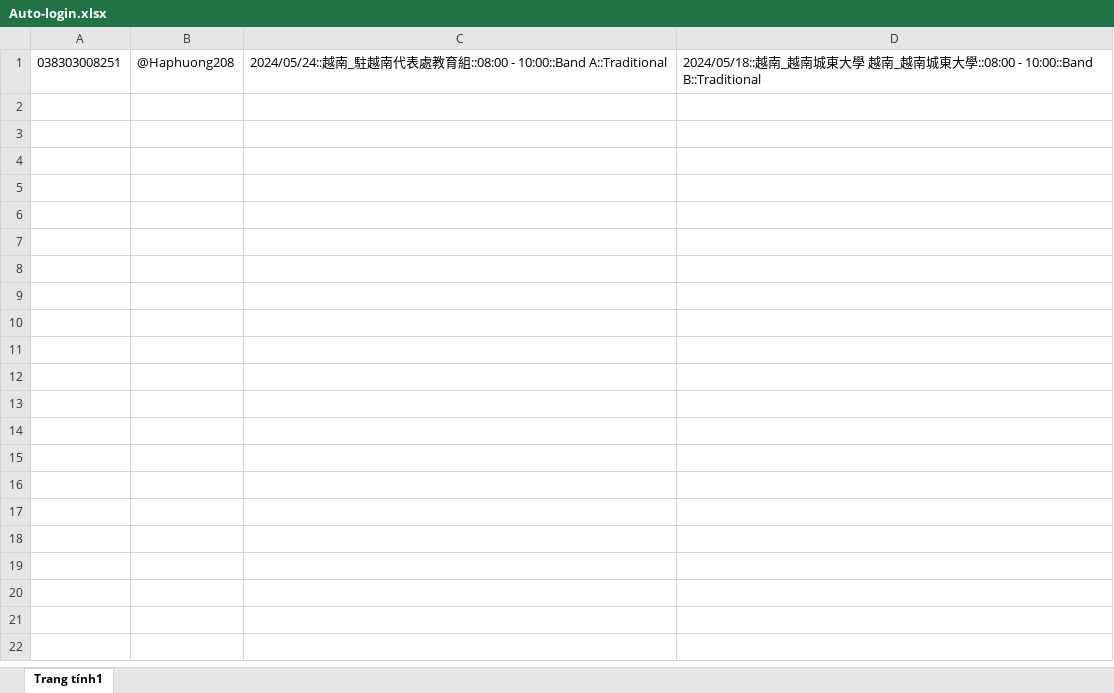
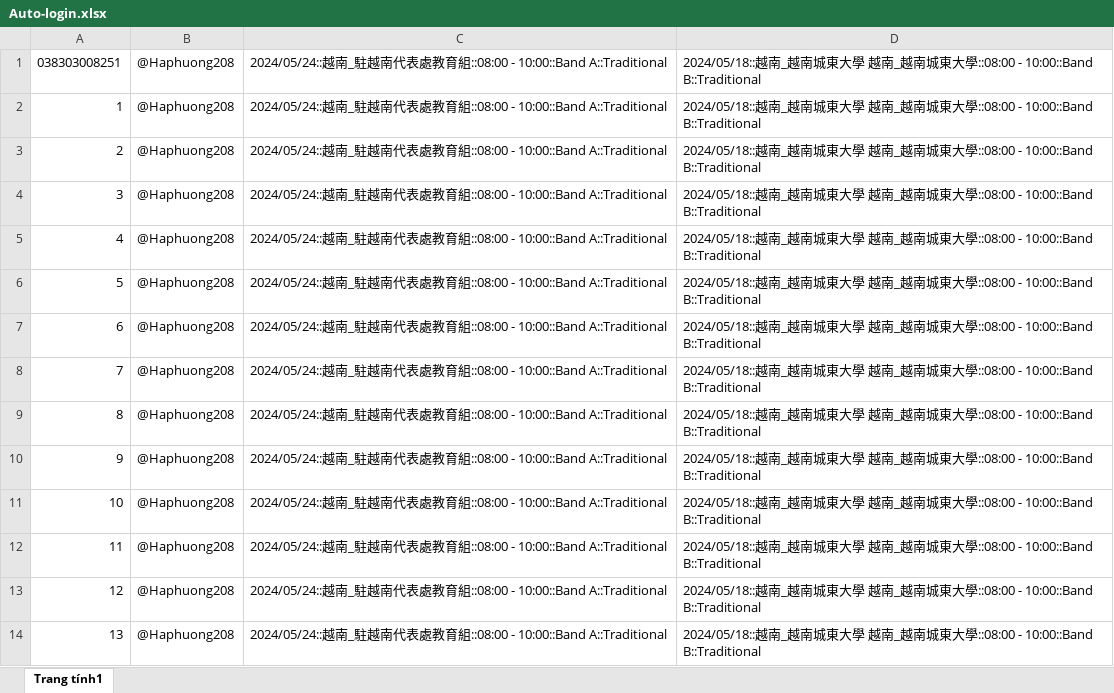
Before and after one commit to nstung219/auto-register, an Excel workbook: Auto-login.xlsx, sheet Trang tính1, drawn as a sheet; values as stored, in another font and other column widths than the file's, no borders; the diff names each change by its address in the sheet, - before the commit and + after, or states it on an @@ line.

```diff
--- a/Auto-login.xlsx (sheet Trang tính1)
+++ b/Auto-login.xlsx (sheet Trang tính1)
+row 2: 1 | @Haphuong208 | 2024/05/24::越南_駐越南代表處教育組::08:00 - 10:00::Band A::Traditional | 2024/05/18::越南_越南城東大學 越南_越南城東大學::08:00 - 10:00::Band B::Traditional
+row 3: 2 | @Haphuong208 | 2024/05/24::越南_駐越南代表處教育組::08:00 - 10:00::Band A::Traditional | 2024/05/18::越南_越南城東大學 越南_越南城東大學::08:00 - 10:00::Band B::Traditional
+row 4: 3 | @Haphuong208 | 2024/05/24::越南_駐越南代表處教育組::08:00 - 10:00::Band A::Traditional | 2024/05/18::越南_越南城東大學 越南_越南城東大學::08:00 - 10:00::Band B::Traditional
+row 5: 4 | @Haphuong208 | 2024/05/24::越南_駐越南代表處教育組::08:00 - 10:00::Band A::Traditional | 2024/05/18::越南_越南城東大學 越南_越南城東大學::08:00 - 10:00::Band B::Traditional
+row 6: 5 | @Haphuong208 | 2024/05/24::越南_駐越南代表處教育組::08:00 - 10:00::Band A::Traditional | 2024/05/18::越南_越南城東大學 越南_越南城東大學::08:00 - 10:00::Band B::Traditional
+row 7: 6 | @Haphuong208 | 2024/05/24::越南_駐越南代表處教育組::08:00 - 10:00::Band A::Traditional | 2024/05/18::越南_越南城東大學 越南_越南城東大學::08:00 - 10:00::Band B::Traditional
+row 8: 7 | @Haphuong208 | 2024/05/24::越南_駐越南代表處教育組::08:00 - 10:00::Band A::Traditional | 2024/05/18::越南_越南城東大學 越南_越南城東大學::08:00 - 10:00::Band B::Traditional
+row 9: 8 | @Haphuong208 | 2024/05/24::越南_駐越南代表處教育組::08:00 - 10:00::Band A::Traditional | 2024/05/18::越南_越南城東大學 越南_越南城東大學::08:00 - 10:00::Band B::Traditional
+row 10: 9 | @Haphuong208 | 2024/05/24::越南_駐越南代表處教育組::08:00 - 10:00::Band A::Traditional | 2024/05/18::越南_越南城東大學 越南_越南城東大學::08:00 - 10:00::Band B::Traditional
+row 11: 10 | @Haphuong208 | 2024/05/24::越南_駐越南代表處教育組::08:00 - 10:00::Band A::Traditional | 2024/05/18::越南_越南城東大學 越南_越南城東大學::08:00 - 10:00::Band B::Traditional
+row 12: 11 | @Haphuong208 | 2024/05/24::越南_駐越南代表處教育組::08:00 - 10:00::Band A::Traditional | 2024/05/18::越南_越南城東大學 越南_越南城東大學::08:00 - 10:00::Band B::Traditional
+row 13: 12 | @Haphuong208 | 2024/05/24::越南_駐越南代表處教育組::08:00 - 10:00::Band A::Traditional | 2024/05/18::越南_越南城東大學 越南_越南城東大學::08:00 - 10:00::Band B::Traditional
+row 14: 13 | @Haphuong208 | 2024/05/24::越南_駐越南代表處教育組::08:00 - 10:00::Band A::Traditional | 2024/05/18::越南_越南城東大學 越南_越南城東大學::08:00 - 10:00::Band B::Traditional
```
Also changed, not shown: 4 other files.
